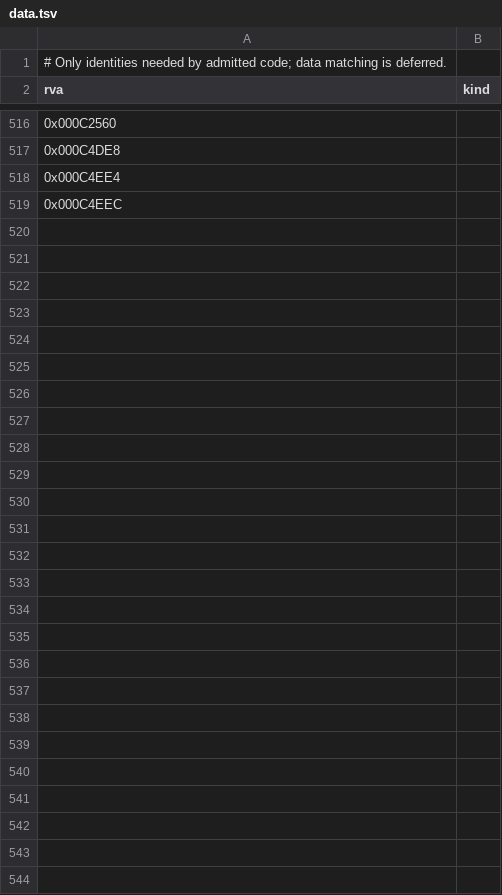
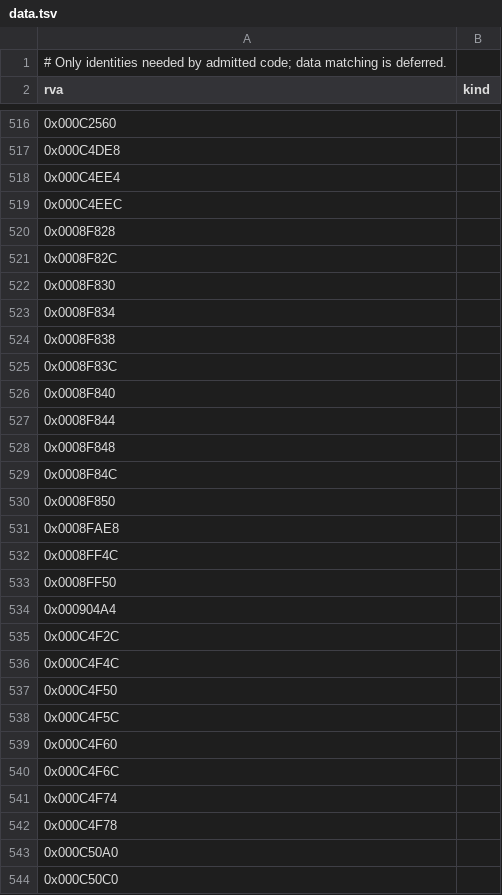
Before and after one commit to sushi-shi/homm1-decomp, a TSV file: config/retail/data.tsv, drawn as a sheet; only a part is shown, gaps mark what is left out.

```diff
--- a/config/retail/data.tsv
+++ b/config/retail/data.tsv
@@ -519 +519,26 @@ rva	kind
 0x000C4EEC	
+0x0008F828	
+0x0008F82C	
+0x0008F830	
+0x0008F834	
+0x0008F838	
+0x0008F83C	
+0x0008F840	
+0x0008F844	
+0x0008F848	
+0x0008F84C	
+0x0008F850	
+0x0008FAE8	
+0x0008FF4C	
+0x0008FF50	
+0x000904A4	
+0x000C4F2C	
+0x000C4F4C	
+0x000C4F50	
+0x000C4F5C	
+0x000C4F60	
+0x000C4F6C	
+0x000C4F74	
+0x000C4F78	
+0x000C50A0	
+0x000C50C0	
```
Also changed, not shown: 1 other file.
